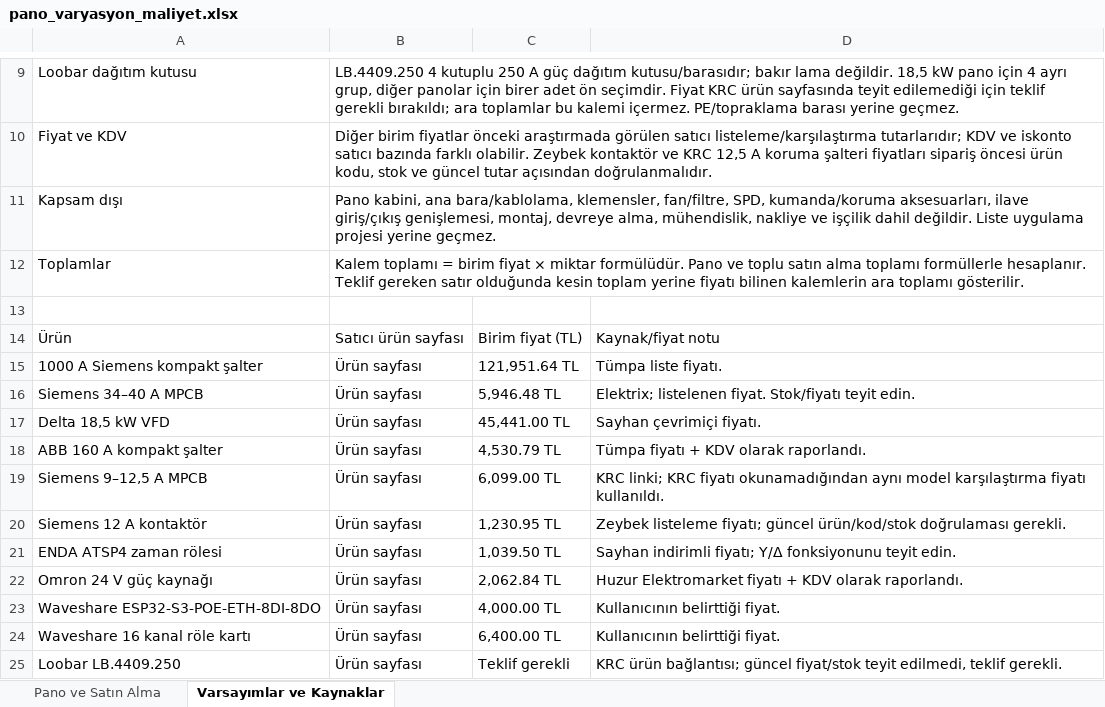
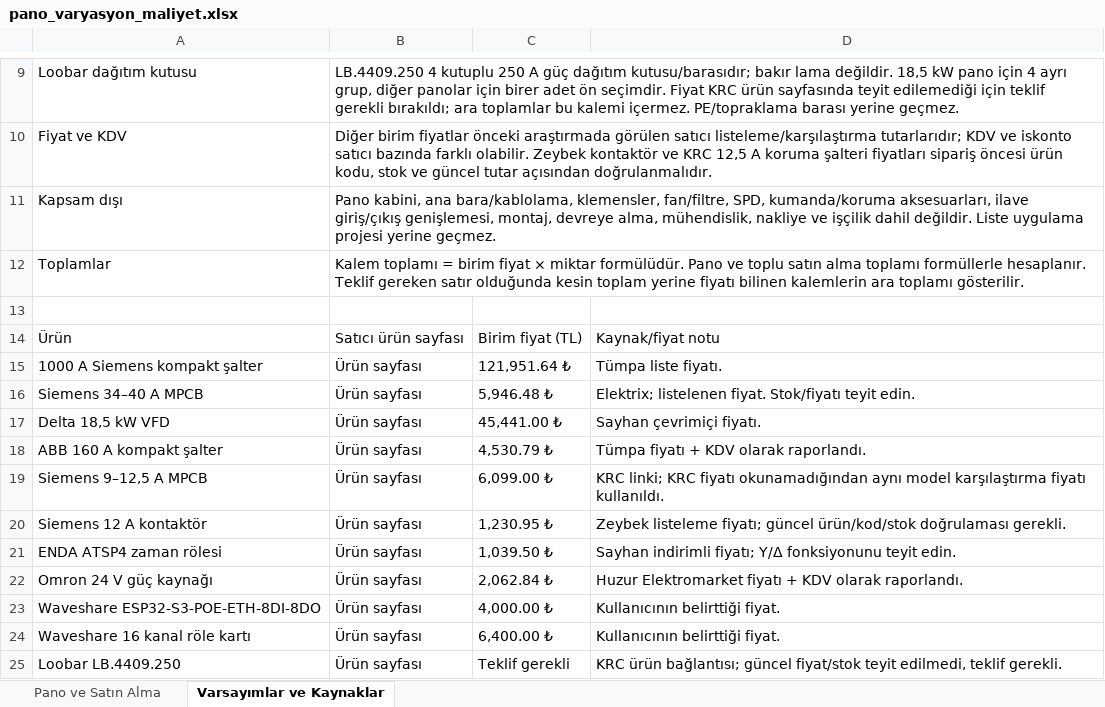
Before and after one commit to XDWOLLEN/Otonom_U-u-_Kontrol_Kart-_Makale, an Excel workbook: pano_varyasyon_maliyet.xlsx, sheet Varsayımlar ve Kaynaklar, drawn as a sheet; only a part is shown, gaps mark what is left out; values as stored, in another font and other column widths than the file's, no cell formats; the diff names each change by its address in the sheet, - before the commit and + after, or states it on an @@ line.

```diff
--- a/pano_varyasyon_maliyet.xlsx (sheet Varsayımlar ve Kaynaklar)
+++ b/pano_varyasyon_maliyet.xlsx (sheet Varsayımlar ve Kaynaklar)
-C15: 121,951.64 TL
+C15: 121,951.64 ₺
-C16: 5,946.48 TL
+C16: 5,946.48 ₺
-C17: 45,441.00 TL
+C17: 45,441.00 ₺
-C18: 4,530.79 TL
+C18: 4,530.79 ₺
-C19: 6,099.00 TL
+C19: 6,099.00 ₺
-C20: 1,230.95 TL
+C20: 1,230.95 ₺
-C21: 1,039.50 TL
+C21: 1,039.50 ₺
-C22: 2,062.84 TL
+C22: 2,062.84 ₺
-C23: 4,000.00 TL
+C23: 4,000.00 ₺
-C24: 6,400.00 TL
+C24: 6,400.00 ₺
```
Also changed, not shown: sheet Pano ve Satın Alma, cell formats.
